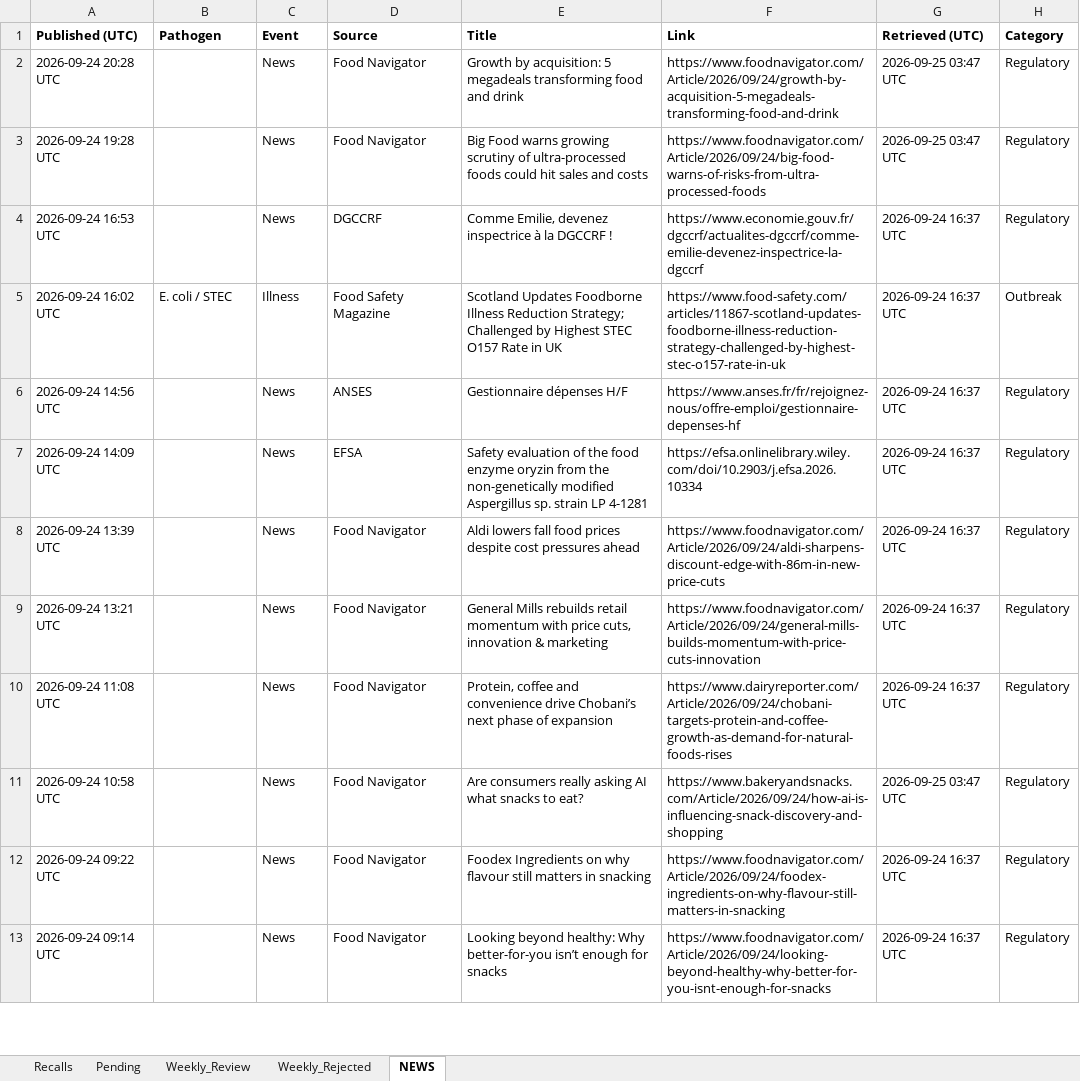
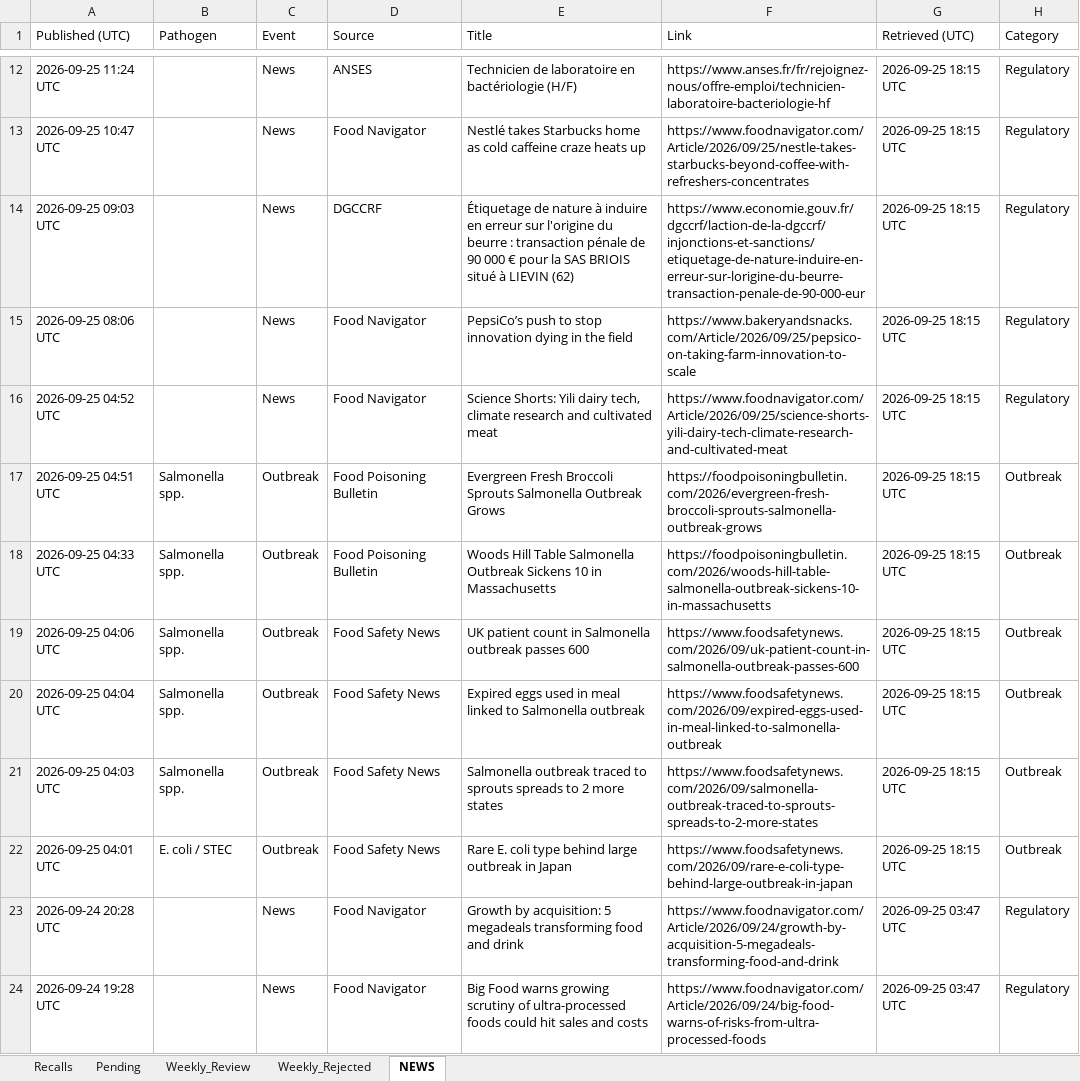
Before and after one commit to Nicobescond/FOOD-SAFETY-monitoring, an Excel workbook: docs/data/recalls.xlsx, sheet NEWS, drawn as a sheet; only a part is shown, gaps mark what is left out; the shorter side is filled out with more unchanged rows; values as stored, in another font and other column widths than the file's, no borders; the diff covers the shown part only; the diff names each change by its address in the sheet, - before the commit and + after, or states it on an @@ line.

```diff
--- a/docs/data/recalls.xlsx (sheet NEWS)
+++ b/docs/data/recalls.xlsx (sheet NEWS)
-A1:H1 bold: on
+A1:H1 bold: off
+row 12: 2026-09-25 11:24 UTC |  | News | ANSES | Technicien de laboratoire en bactériologie (H/F) | https://www.anses.fr/fr/rejoignez-nous/offre-emploi/technicien-laboratoire-bacteriologie-hf | 2026-09-25 18:15 UTC | Regulatory
+row 13: 2026-09-25 10:47 UTC |  | News | Food Navigator | Nestlé takes Starbucks home as cold caffeine craze heats up | https://www.foodnavigator.com/Article/2026/09/25/nestle-takes-starbucks-beyond-coffee-with-refreshers-concentrates | 2026-09-25 18:15 UTC | Regulatory
+row 14: 2026-09-25 09:03 UTC |  | News | DGCCRF | Étiquetage de nature à induire en erreur sur l'origine du beurre : transaction pénale de 90 000 € pour la SAS BRIOIS situé à LIEVIN (62) | https://www.economie.gouv.fr/dgccrf/laction-de-la-dgccrf/injonctions-et-sanctions/etiquetage-de-nature-induire-en-erreur-sur-lorigine-du-beurre-transaction-penale-de-90-000-eur | 2026-09-25 18:15 UTC | Regulatory
+row 15: 2026-09-25 08:06 UTC |  | News | Food Navigator | PepsiCo’s push to stop innovation dying in the field | https://www.bakeryandsnacks.com/Article/2026/09/25/pepsico-on-taking-farm-innovation-to-scale | 2026-09-25 18:15 UTC | Regulatory
+row 16: 2026-09-25 04:52 UTC |  | News | Food Navigator | Science Shorts: Yili dairy tech, climate research and cultivated meat | https://www.foodnavigator.com/Article/2026/09/25/science-shorts-yili-dairy-tech-climate-research-and-cultivated-meat | 2026-09-25 18:15 UTC | Regulatory
+row 17: 2026-09-25 04:51 UTC | Salmonella spp. | Outbreak | Food Poisoning Bulletin | Evergreen Fresh Broccoli Sprouts Salmonella Outbreak Grows | https://foodpoisoningbulletin.com/2026/evergreen-fresh-broccoli-sprouts-salmonella-outbreak-grows | 2026-09-25 18:15 UTC | Outbreak
+row 18: 2026-09-25 04:33 UTC | Salmonella spp. | Outbreak | Food Poisoning Bulletin | Woods Hill Table Salmonella Outbreak Sickens 10 in Massachusetts | https://foodpoisoningbulletin.com/2026/woods-hill-table-salmonella-outbreak-sickens-10-in-massachusetts | 2026-09-25 18:15 UTC | Outbreak
+row 19: 2026-09-25 04:06 UTC | Salmonella spp. | Outbreak | Food Safety News | UK patient count in Salmonella outbreak passes 600 | https://www.foodsafetynews.com/2026/09/uk-patient-count-in-salmonella-outbreak-passes-600 | 2026-09-25 18:15 UTC | Outbreak
+row 20: 2026-09-25 04:04 UTC | Salmonella spp. | Outbreak | Food Safety News | Expired eggs used in meal linked to Salmonella outbreak | https://www.foodsafetynews.com/2026/09/expired-eggs-used-in-meal-linked-to-salmonella-outbreak | 2026-09-25 18:15 UTC | Outbreak
+row 21: 2026-09-25 04:03 UTC | Salmonella spp. | Outbreak | Food Safety News | Salmonella outbreak traced to sprouts spreads to 2 more states | https://www.foodsafetynews.com/2026/09/salmonella-outbreak-traced-to-sprouts-spreads-to-2-more-states | 2026-09-25 18:15 UTC | Outbreak
+row 22: 2026-09-25 04:01 UTC | E. coli / STEC | Outbreak | Food Safety News | Rare E. coli type behind large outbreak in Japan | https://www.foodsafetynews.com/2026/09/rare-e-coli-type-behind-large-outbreak-in-japan | 2026-09-25 18:15 UTC | Outbreak
```
Also changed, not shown: 10 added rows and 16 removed rows elsewhere in this sheet, 1 other file.
